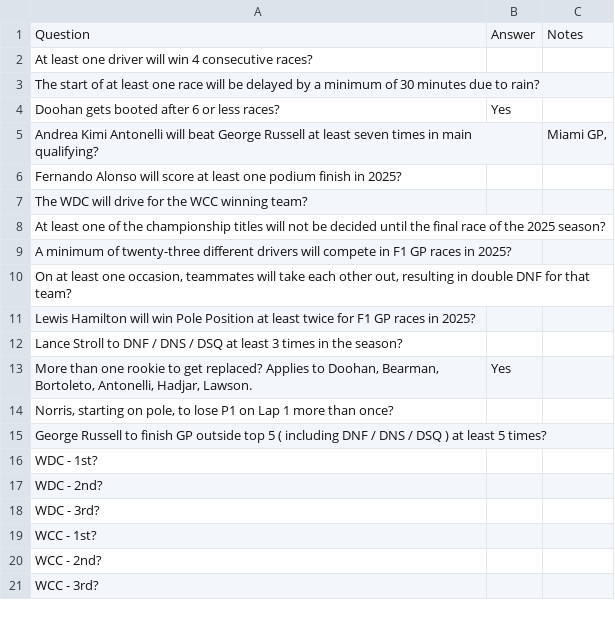
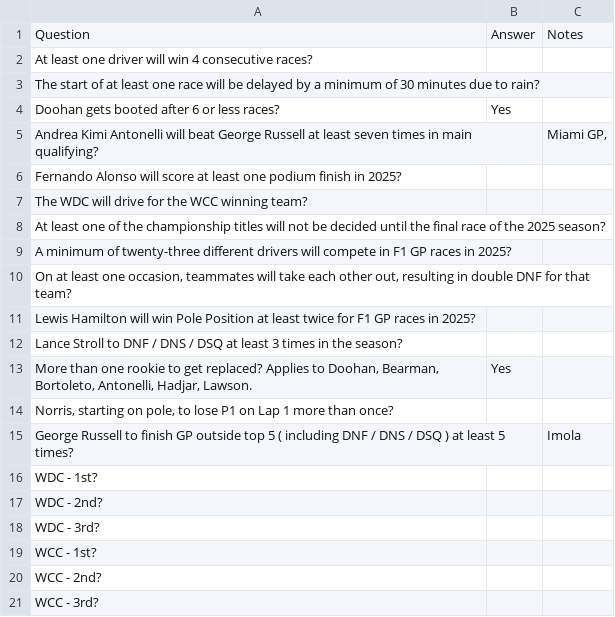
Before and after one commit to DaveJord/F1Comp, a CSV file: bonusAnswers.csv, drawn as a sheet.

```diff
--- a/bonusAnswers.csv
+++ b/bonusAnswers.csv
@@ -14,3 +14,3 @@ Lance Stroll to DNF / DNS / DSQ at least 3 times in the season?,,
 "Norris, starting on pole, to lose P1 on Lap 1 more than once?",,
-George Russell to finish GP outside top 5 ( including DNF / DNS / DSQ ) at least 5 times?,,
+George Russell to finish GP outside top 5 ( including DNF / DNS / DSQ ) at least 5 times?,,Imola
 WDC - 1st?,,
```
Also changed, not shown: Leaderboard.csv, races.csv.
